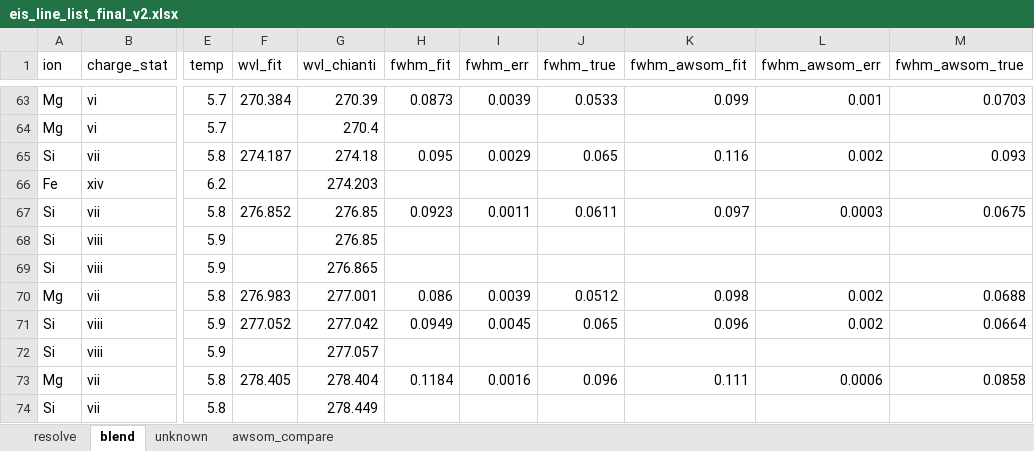
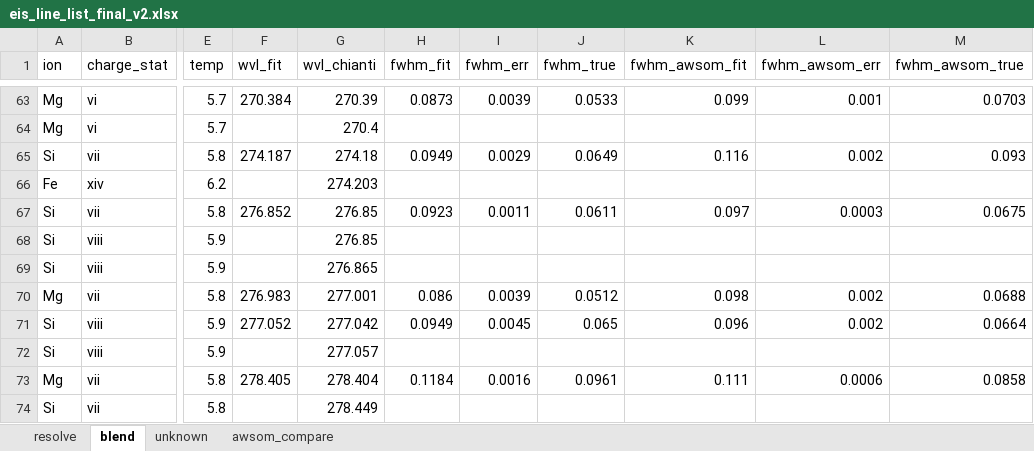
Before and after one commit to yjzhu-solar/EIS_SUMER_PCH_Ti, an Excel workbook: save/eis_line_list_final_v2.xlsx, sheet blend, drawn as a sheet; only a part is shown, gaps mark what is left out; values as stored, in another font and other column widths than the file's, no borders; the diff covers the shown part only; the diff names each change by its address in the sheet, - before the commit and + after, or states it on an @@ line.

```diff
--- a/save/eis_line_list_final_v2.xlsx (sheet blend)
+++ b/save/eis_line_list_final_v2.xlsx (sheet blend)
-H65 (fwhm_fit): 0.095
+H65 (fwhm_fit): 0.0949
-J65 (fwhm_true): 0.065
+J65 (fwhm_true): 0.0649
-J73 (fwhm_true): 0.096
+J73 (fwhm_true): 0.0961
```
Also changed, not shown: 15 edited cells elsewhere in this sheet, sheet resolve, sheet unknown, formulas that keep their value, save/awsom_ion_width_merg.xlsx, save/eis_sumer_ion_width_merg_v2.xlsx, 4 other files.
